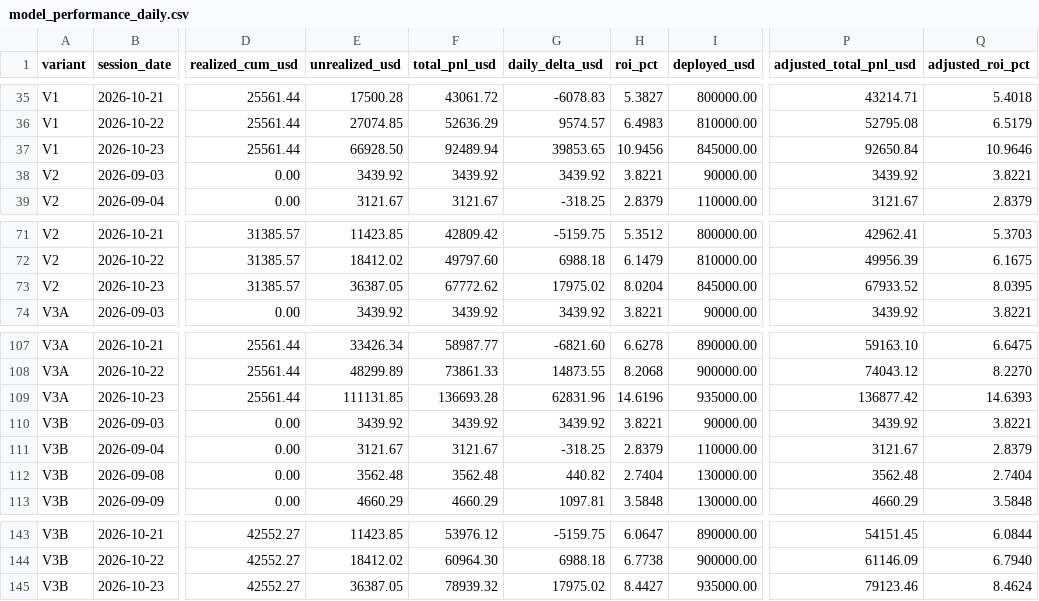
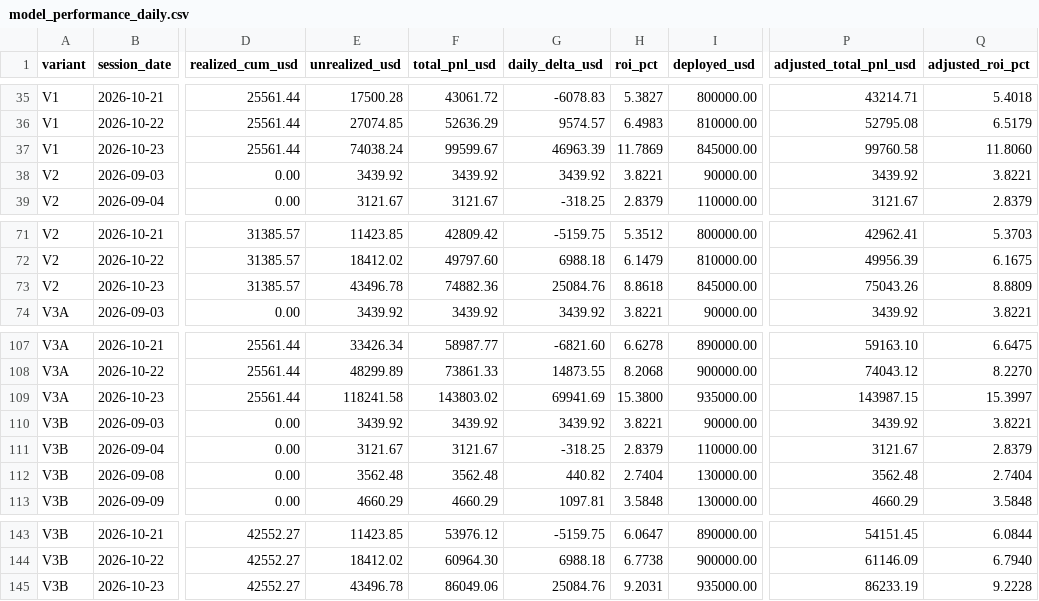
Before and after one commit to A44674928/Financial_Model_Records, a CSV file: data/model_performance_daily.csv, drawn as a sheet; only a part is shown, gaps mark what is left out; the diff names each change by its address in the sheet, - before the commit and + after, or states it on an @@ line.

```diff
--- a/data/model_performance_daily.csv
+++ b/data/model_performance_daily.csv
-E37 (unrealized_usd): 66928.50
+E37 (unrealized_usd): 74038.24
-F37 (total_pnl_usd): 92489.94
+F37 (total_pnl_usd): 99599.67
-G37 (daily_delta_usd): 39853.65
+G37 (daily_delta_usd): 46963.39
-H37 (roi_pct): 10.9456
+H37 (roi_pct): 11.7869
-P37 (adjusted_total_pnl_usd): 92650.84
+P37 (adjusted_total_pnl_usd): 99760.58
-Q37 (adjusted_roi_pct): 10.9646
+Q37 (adjusted_roi_pct): 11.8060
-E73 (unrealized_usd): 36387.05
+E73 (unrealized_usd): 43496.78
-F73 (total_pnl_usd): 67772.62
+F73 (total_pnl_usd): 74882.36
-G73 (daily_delta_usd): 17975.02
+G73 (daily_delta_usd): 25084.76
-H73 (roi_pct): 8.0204
+H73 (roi_pct): 8.8618
-P73 (adjusted_total_pnl_usd): 67933.52
+P73 (adjusted_total_pnl_usd): 75043.26
-Q73 (adjusted_roi_pct): 8.0395
+Q73 (adjusted_roi_pct): 8.8809
-E109 (unrealized_usd): 111131.85
+E109 (unrealized_usd): 118241.58
-F109 (total_pnl_usd): 136693.28
+F109 (total_pnl_usd): 143803.02
-G109 (daily_delta_usd): 62831.96
+G109 (daily_delta_usd): 69941.69
-H109 (roi_pct): 14.6196
+H109 (roi_pct): 15.3800
-P109 (adjusted_total_pnl_usd): 136877.42
+P109 (adjusted_total_pnl_usd): 143987.15
-Q109 (adjusted_roi_pct): 14.6393
+Q109 (adjusted_roi_pct): 15.3997
-E145 (unrealized_usd): 36387.05
+E145 (unrealized_usd): 43496.78
-F145 (total_pnl_usd): 78939.32
+F145 (total_pnl_usd): 86049.06
-G145 (daily_delta_usd): 17975.02
+G145 (daily_delta_usd): 25084.76
-H145 (roi_pct): 8.4427
+H145 (roi_pct): 9.2031
-P145 (adjusted_total_pnl_usd): 79123.46
+P145 (adjusted_total_pnl_usd): 86233.19
-Q145 (adjusted_roi_pct): 8.4624
+Q145 (adjusted_roi_pct): 9.2228
```
Also changed, not shown: data/model_performance_tickers.csv, data/whole_portfolio_dxy_vs_usd_daily.csv, 26 other files.
